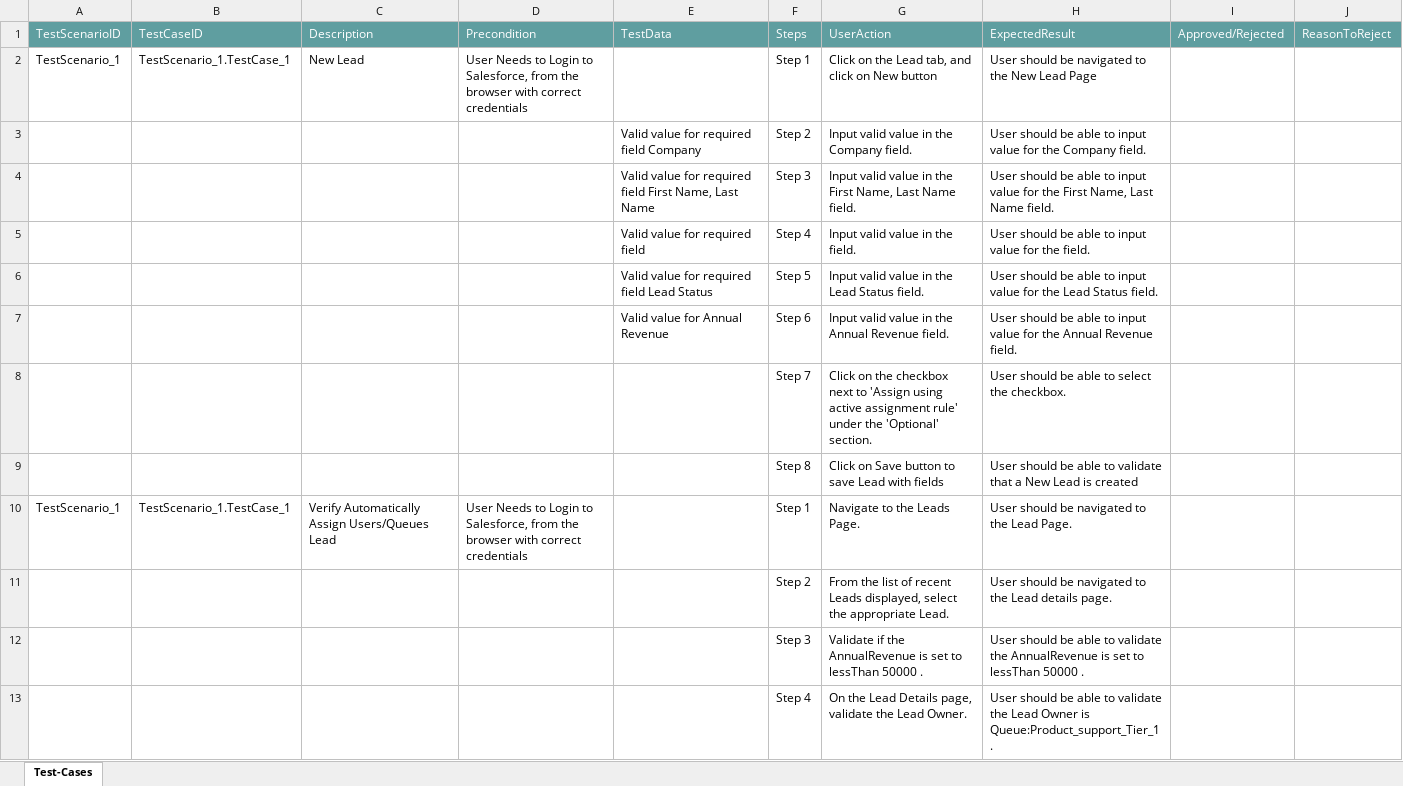
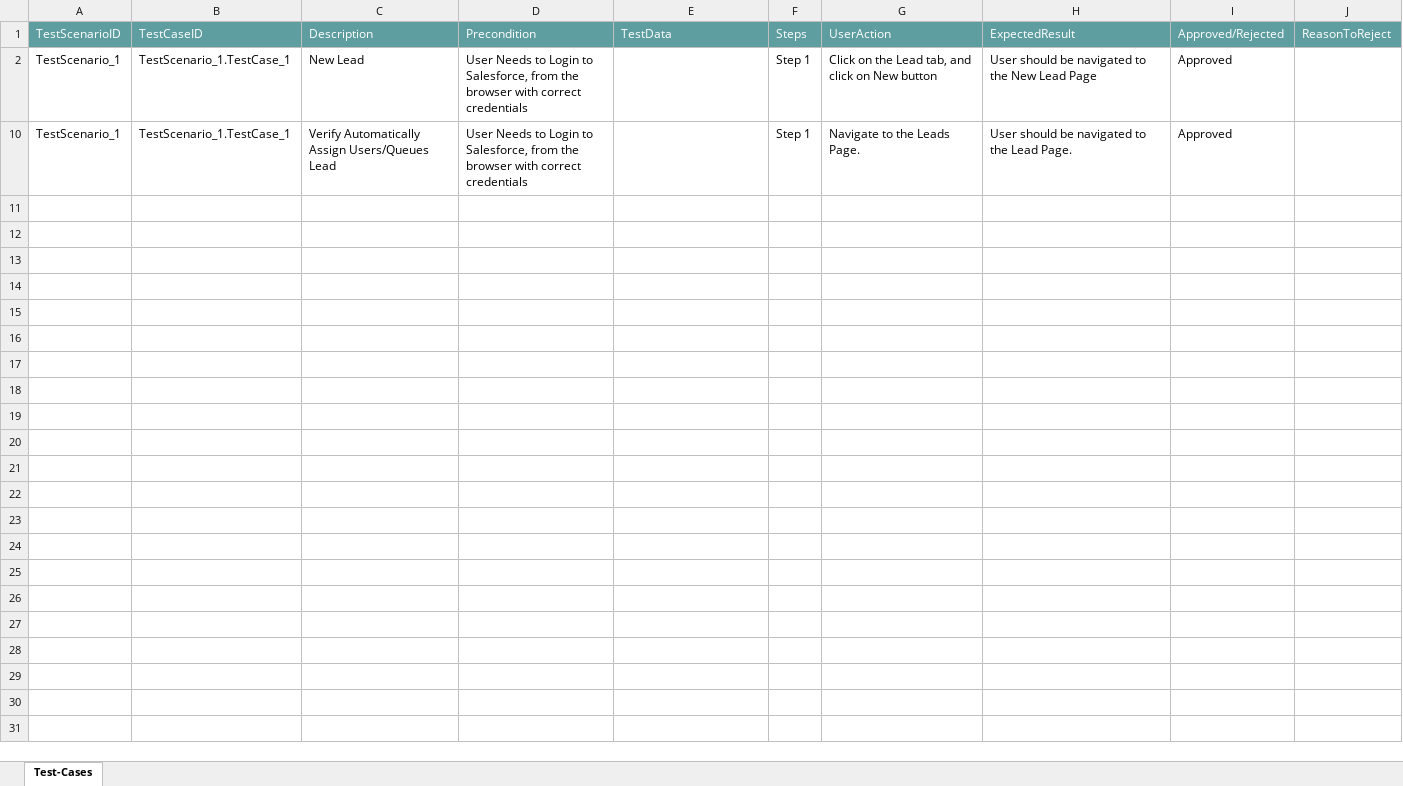
Before and after one commit to ShaikMohamedIrfan/Irfan123, an Excel workbook: LeadAssignmentPackage.xlsx, sheet Test-Cases, drawn as a sheet; values as stored, in another font and other column widths than the file's, no borders; table styles not drawn; the diff names each change by its address in the sheet, - before the commit and + after, or states it on an @@ line.

Commit message:
Update LeadAssignmentPackage.xlsx

```diff
--- a/LeadAssignmentPackage.xlsx (sheet Test-Cases)
+++ b/LeadAssignmentPackage.xlsx (sheet Test-Cases)
-I2: (empty)
+I2: Approved
@@ row 3 hidden:  |  |  |  | Valid value for required field Company | Step 2 | Input valid value in the Company field. | User should be able to input value for the Company field. @@
@@ row 4 hidden:  |  |  |  | Valid value for required field First Name, Last Name | Step 3 | Input valid value in the First Name, Last Name field. | User should be able to input value for the First Name, Last Name field. @@
@@ row 5 hidden:  |  |  |  | Valid value for required field | Step 4 | Input valid value in the field. | User should be able to input value for the field. @@
@@ row 6 hidden:  |  |  |  | Valid value for required field Lead Status | Step 5 | Input valid value in the Lead Status field. | User should be able to input value for the Lead Status field. @@
@@ row 7 hidden:  |  |  |  | Valid value for Annual Revenue | Step 6 | Input valid value in the Annual Revenue field. | User should be able to input value for the Annual Revenue field. @@
@@ row 8 hidden:  |  |  |  |  | Step 7 | Click on the checkbox next to 'Assign using active assignment rule' under the 'Optional' section. | User should be able to select the checkbox. @@
@@ row 9 hidden:  |  |  |  |  | Step 8 | Click on Save button to save Lead with fields | User should be able to validate that a New Lead is created @@
-I10: (empty)
+I10: Approved
@@ row 11 hidden:  |  |  |  |  | Step 2 | From the list of recent Leads displayed, select the appropriate Lead. | User should be navigated to the Lead details page. @@
@@ row 12 hidden:  |  |  |  |  | Step 3 | Validate if the AnnualRevenue is set to lessThan 50000 . | User should be able to validate the AnnualRevenue is set to lessThan 50000 . @@
@@ row 13 hidden:  |  |  |  |  | Step 4 | On the Lead Details page, validate the Lead Owner. | User should be able to validate the Lead Owner is Queue:Product_support_Tier_1 . @@
```
